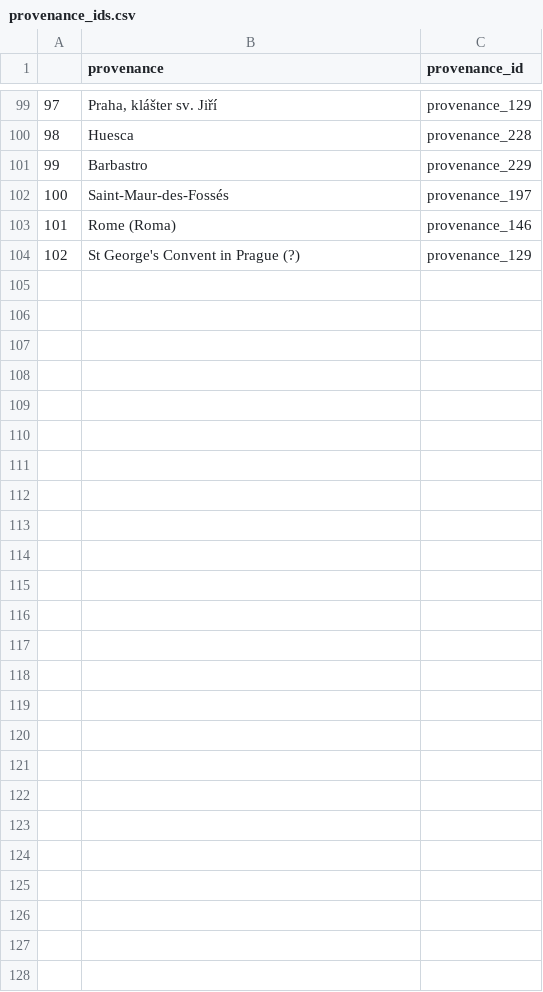
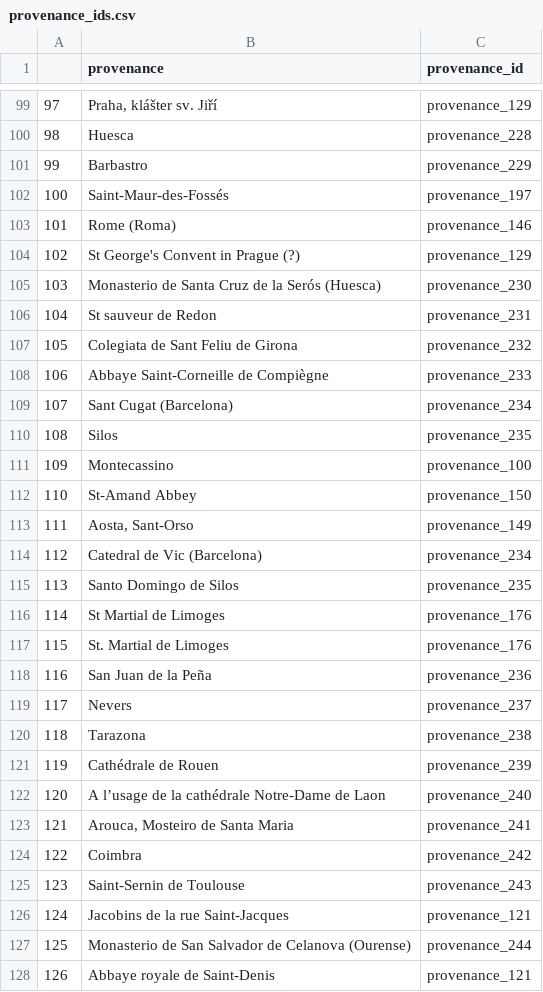
Before and after one commit to DvorakovaA/Mapping_the_Repertoire_of_Gregorian_Chant, a CSV file: django/Gregorian_chant_repertoire/data/given/provenance_ids.csv, drawn as a sheet; only a part is shown, gaps mark what is left out.

Commit message:
feat: add few more missing coordinates/provenance_ids

```diff
--- a/django/Gregorian_chant_repertoire/data/given/provenance_ids.csv
+++ b/django/Gregorian_chant_repertoire/data/given/provenance_ids.csv
@@ -104 +104,25 @@
 102,St George's Convent in Prague (?),provenance_129
+103,Monasterio de Santa Cruz de la Serós (Huesca),provenance_230
+104,St sauveur de Redon,provenance_231
+105,Colegiata de Sant Feliu de Girona,provenance_232
+106,Abbaye Saint-Corneille de Compiègne,provenance_233
+107,Sant Cugat (Barcelona),provenance_234
+108,Silos,provenance_235
+109,Montecassino,provenance_100
+110,St-Amand Abbey,provenance_150
+111,"Aosta, Sant-Orso",provenance_149
+112,Catedral de Vic (Barcelona),provenance_234
+113,Santo Domingo de Silos,provenance_235
+114,St Martial de Limoges,provenance_176
+115,St. Martial de Limoges,provenance_176
+116,San Juan de la Peña,provenance_236
+117,Nevers,provenance_237
+118,Tarazona,provenance_238
+119,Cathédrale de Rouen,provenance_239
+120,A l’usage de la cathédrale Notre-Dame de Laon,provenance_240
+121,"Arouca, Mosteiro de Santa Maria",provenance_241
+122,Coimbra,provenance_242
+123,Saint-Sernin de Toulouse,provenance_243
+124,Jacobins de la rue Saint-Jacques,provenance_121
+125,Monasterio de San Salvador de Celanova (Ourense),provenance_244
+126,Abbaye royale de Saint-Denis,provenance_121
```
Also changed, not shown: django/Gregorian_chant_repertoire/data/given/geography_data.csv.
